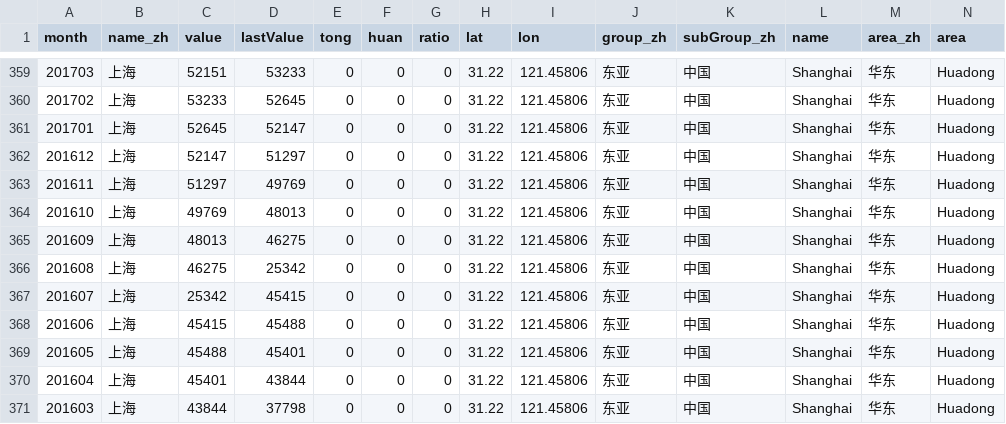
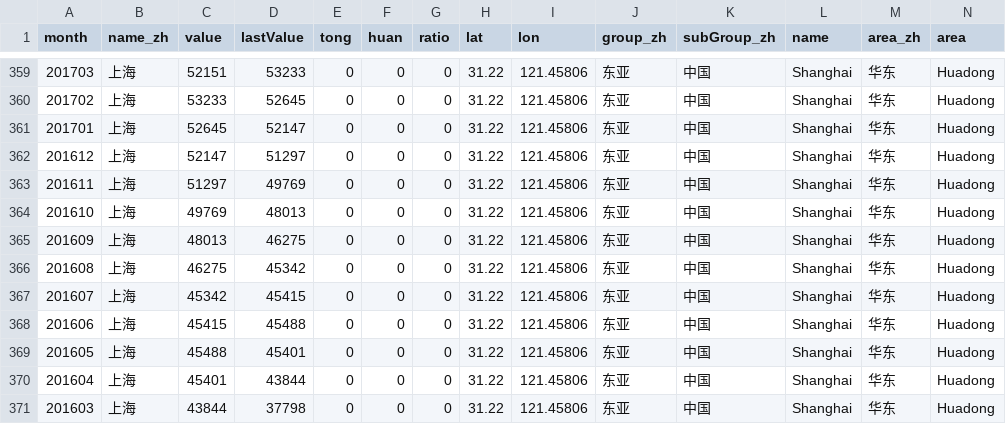
Before and after one commit to houchenll/d3demo, a CSV file: static/house/dataset.csv, drawn as a sheet; only a part is shown, gaps mark what is left out.

Commit message:
house

```diff
--- a/static/house/dataset.csv
+++ b/static/house/dataset.csv
@@ -365,4 +365,4 @@ month,name_zh,value,lastValue,tong,huan,ratio,lat,lon,group_zh,subGroup_zh,name,
 201609,上海,48013,46275,0,0,0,31.22,121.45806,东亚,中国,Shanghai,华东,Huadong
-201608,上海,46275,25342,0,0,0,31.22,121.45806,东亚,中国,Shanghai,华东,Huadong
-201607,上海,25342,45415,0,0,0,31.22,121.45806,东亚,中国,Shanghai,华东,Huadong
+201608,上海,46275,45342,0,0,0,31.22,121.45806,东亚,中国,Shanghai,华东,Huadong
+201607,上海,45342,45415,0,0,0,31.22,121.45806,东亚,中国,Shanghai,华东,Huadong
 201606,上海,45415,45488,0,0,0,31.22,121.45806,东亚,中国,Shanghai,华东,Huadong
```
Also changed, not shown: 1 other file.
